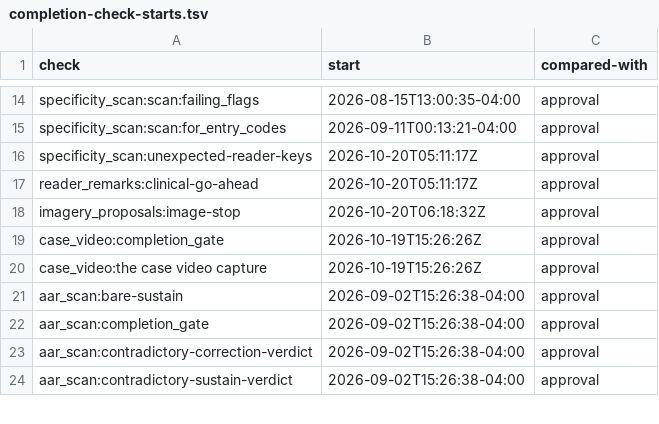
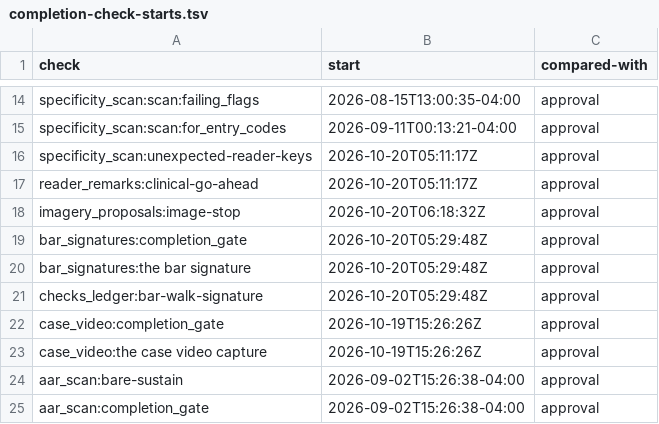
Before and after one commit to mshamblin5150-code/clinical-skills, a TSV file: reference/completion-check-starts.tsv, drawn as a sheet; only a part is shown, gaps mark what is left out; the shorter side is filled out with more unchanged rows.

Commit message:
Enforce shared bar signatures and bind case-study walks (#1769)

```diff
--- a/reference/completion-check-starts.tsv
+++ b/reference/completion-check-starts.tsv
@@ -18,2 +18,5 @@ reader_remarks:clinical-go-ahead	2026-10-20T05:11:17Z	approval
 imagery_proposals:image-stop	2026-10-20T06:18:32Z	approval
+bar_signatures:completion_gate	2026-10-20T05:29:48Z	approval
+bar_signatures:the bar signature	2026-10-20T05:29:48Z	approval
+checks_ledger:bar-walk-signature	2026-10-20T05:29:48Z	approval
 case_video:completion_gate	2026-10-19T15:26:26Z	approval
```
Also changed, not shown: 17 other files.
